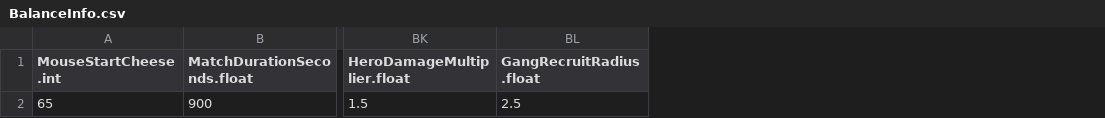
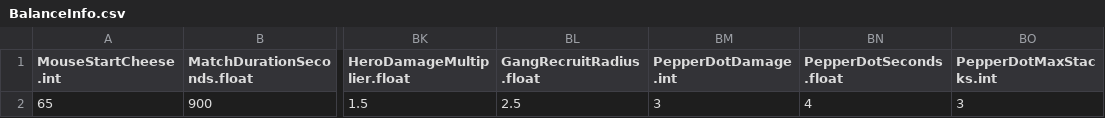
Before and after one commit to JeahanPark/The-Cheese-Thief-and-the-Cat, a CSV file: CTC/Assets/Resources/CSVInfo/BalanceInfo.csv, drawn as a sheet; only a part is shown, gaps mark what is left out; the diff names each change by its address in the sheet, - before the commit and + after, or states it on an @@ line.

```diff
--- a/CTC/Assets/Resources/CSVInfo/BalanceInfo.csv
+++ b/CTC/Assets/Resources/CSVInfo/BalanceInfo.csv
+column BM (PepperDotDamage.int), row 2: 3
+column BN (PepperDotSeconds.float), row 2: 4
+column BO (PepperDotMaxStacks.int), row 2: 3
```
Also changed, not shown: 19 other files.
